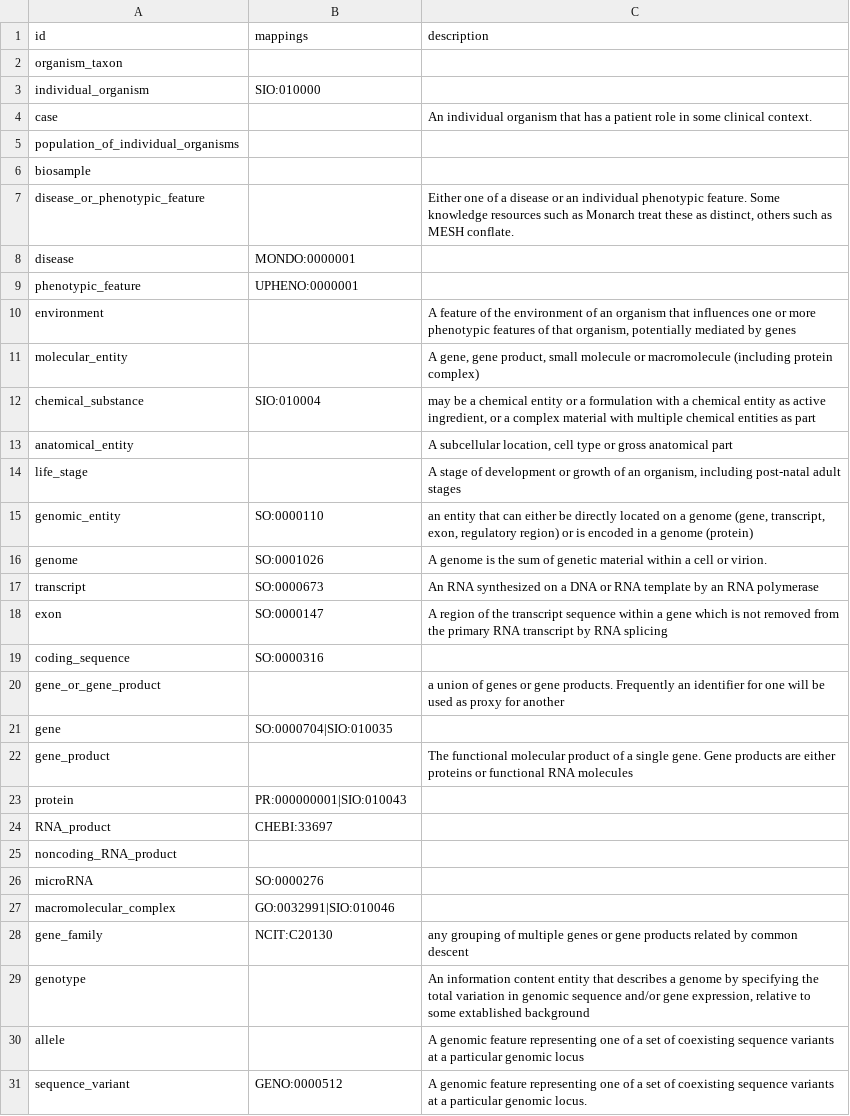
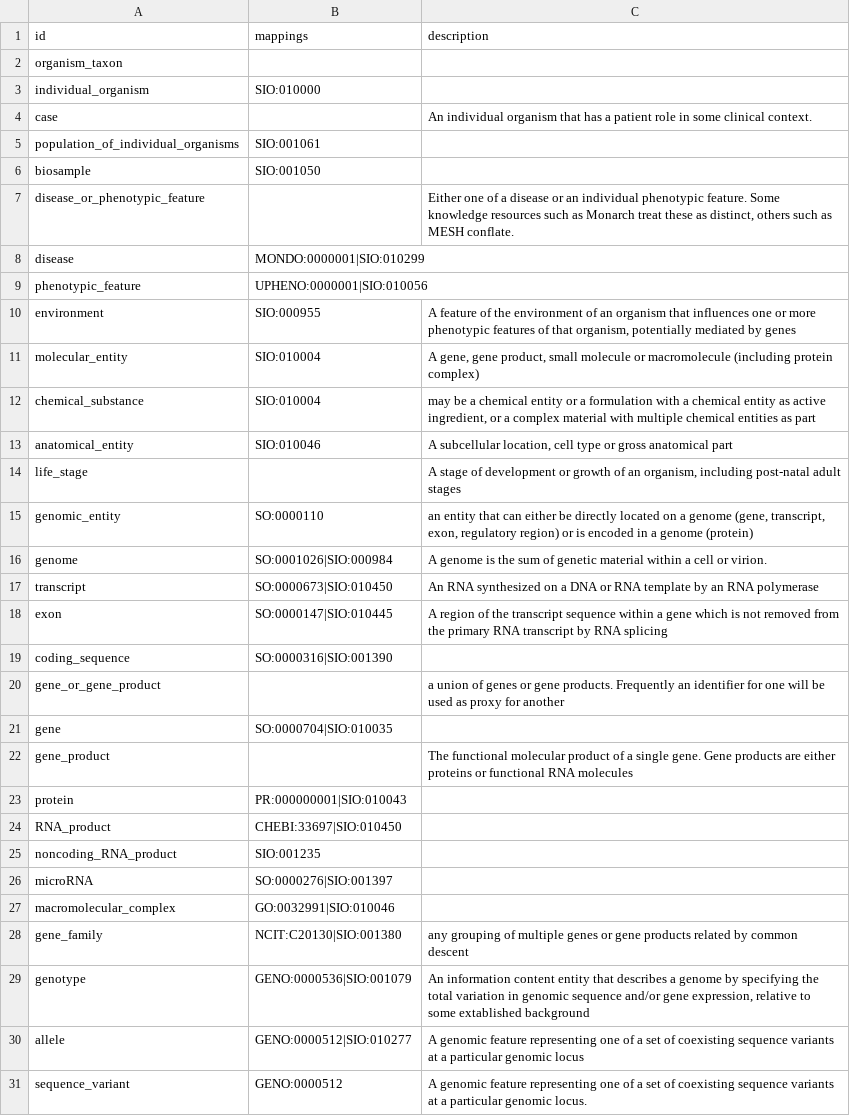
Before and after one commit to biolink/biolink-model, a CSV file: subsets/biological_entity.csv, drawn as a sheet; only a part is shown; the diff covers the shown part only.

Commit message:
sio mappings

```diff
--- a/subsets/biological_entity.csv
+++ b/subsets/biological_entity.csv
@@ -4,17 +4,17 @@ individual_organism,SIO:010000,
 case,,An individual organism that has a patient role in some clinical context.
-population_of_individual_organisms,,
-biosample,,
+population_of_individual_organisms,SIO:001061,
+biosample,SIO:001050,
 disease_or_phenotypic_feature,,"Either one of a disease or an individual phenotypic feature. Some knowledge resources such as Monarch treat these as distinct, others such as MESH conflate."
-disease,MONDO:0000001,
-phenotypic_feature,UPHENO:0000001,
-environment,,"A feature of the environment of an organism that influences one or more phenotypic features of that organism, potentially mediated by genes"
-molecular_entity,,"A gene, gene product, small molecule or macromolecule (including protein complex)"
+disease,MONDO:0000001|SIO:010299,
+phenotypic_feature,UPHENO:0000001|SIO:010056,
+environment,SIO:000955,"A feature of the environment of an organism that influences one or more phenotypic features of that organism, potentially mediated by genes"
+molecular_entity,SIO:010004,"A gene, gene product, small molecule or macromolecule (including protein complex)"
 chemical_substance,SIO:010004,"may be a chemical entity or a formulation with a chemical entity as active ingredient, or a complex material with multiple chemical entities as part"
-anatomical_entity,,"A subcellular location, cell type or gross anatomical part"
+anatomical_entity,SIO:010046,"A subcellular location, cell type or gross anatomical part"
 life_stage,,"A stage of development or growth of an organism, including post-natal adult stages"
 genomic_entity,SO:0000110,"an entity that can either be directly located on a genome (gene, transcript, exon, regulatory region) or is encoded in a genome (protein)"
-genome,SO:0001026,A genome is the sum of genetic material within a cell or virion.
-transcript,SO:0000673,An RNA synthesized on a DNA or RNA template by an RNA polymerase
-exon,SO:0000147,A region of the transcript sequence within a gene which is not removed from the primary RNA transcript by RNA splicing
-coding_sequence,SO:0000316,
+genome,SO:0001026|SIO:000984,A genome is the sum of genetic material within a cell or virion.
+transcript,SO:0000673|SIO:010450,An RNA synthesized on a DNA or RNA template by an RNA polymerase
+exon,SO:0000147|SIO:010445,A region of the transcript sequence within a gene which is not removed from the primary RNA transcript by RNA splicing
+coding_sequence,SO:0000316|SIO:001390,
 gene_or_gene_product,,a union of genes or gene products. Frequently an identifier for one will be used as proxy for another
@@ -23,9 +23,9 @@ gene_product,,The functional molecular product of a single gene. Gene products a
 protein,PR:000000001|SIO:010043,
-RNA_product,CHEBI:33697,
-noncoding_RNA_product,,
-microRNA,SO:0000276,
+RNA_product,CHEBI:33697|SIO:010450,
+noncoding_RNA_product,SIO:001235,
+microRNA,SO:0000276|SIO:001397,
 macromolecular_complex,GO:0032991|SIO:010046,
-gene_family,NCIT:C20130,any grouping of multiple genes or gene products related by common descent
-genotype,,"An information content entity that describes a genome by specifying the total variation in genomic sequence and/or gene expression, relative to some extablished background"
-allele,,A genomic feature representing one of a set of coexisting sequence variants at a particular genomic locus
+gene_family,NCIT:C20130|SIO:001380,any grouping of multiple genes or gene products related by common descent
+genotype,GENO:0000536|SIO:001079,"An information content entity that describes a genome by specifying the total variation in genomic sequence and/or gene expression, relative to some extablished background"
+allele,GENO:0000512|SIO:010277,A genomic feature representing one of a set of coexisting sequence variants at a particular genomic locus
 sequence_variant,GENO:0000512,A genomic feature representing one of a set of coexisting sequence variants at a particular genomic locus.
```
Also changed, not shown: 6 edited cells elsewhere in this file, 1 other file.
